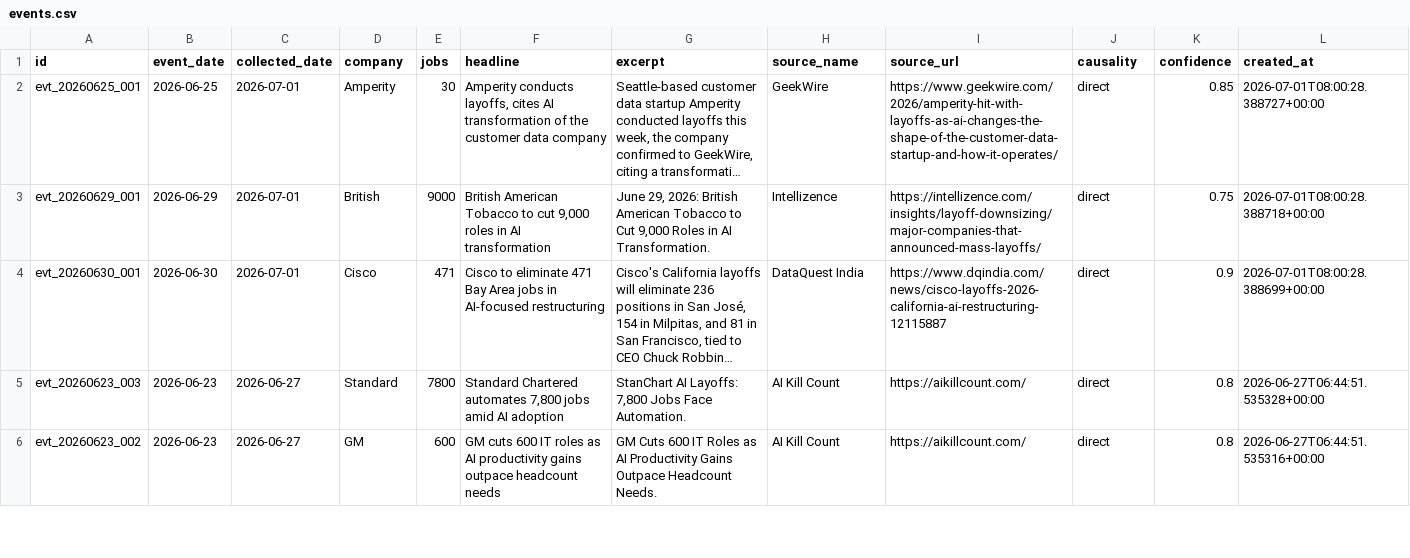
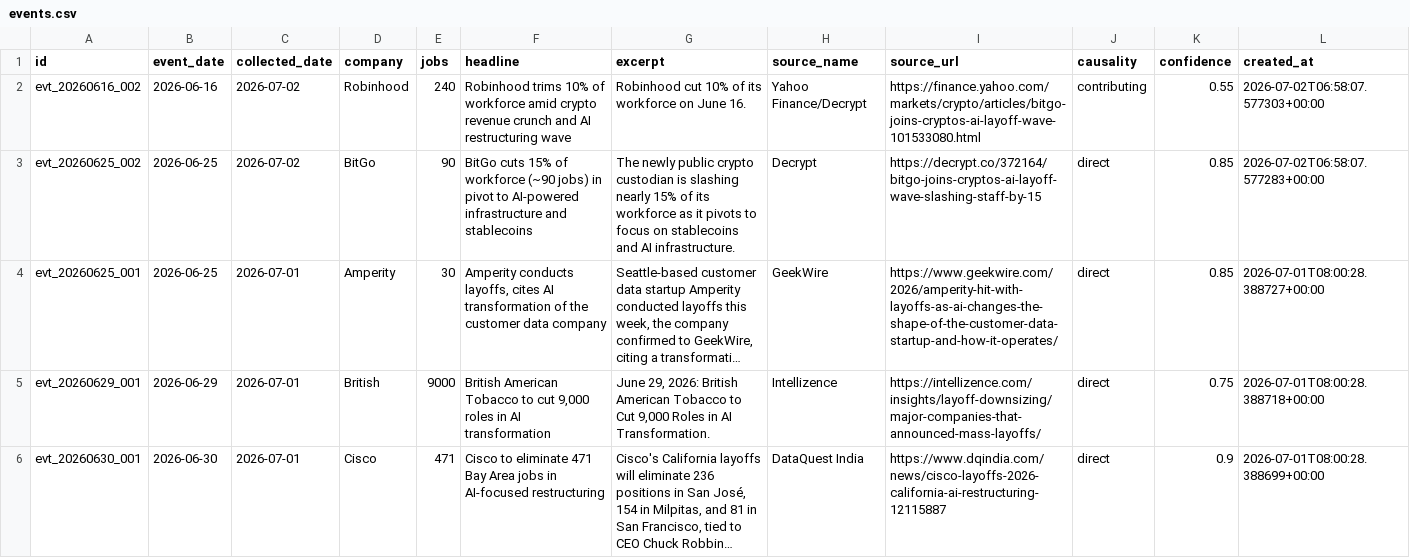
Before and after one commit to Latarence/dailyaitoll, a CSV file: web/data/events.csv, drawn as a sheet; only a part is shown; the shorter side is filled out with more unchanged rows; long unchanged cells end in …; the diff names each change by its address in the sheet, - before the commit and + after, or states it on an @@ line.

```diff
--- a/web/data/events.csv
+++ b/web/data/events.csv
+row 2: evt_20260616_002 | 2026-06-16 | 2026-07-02 | Robinhood | 240 | Robinhood trims 10% of workforce amid crypto revenue crunch and AI restructuring wave | Robinhood cut 10% of its workforce on June 16. | Yahoo Finance/Decrypt | https://finance.yahoo.com/markets/crypto/articles/bitgo-joins-cryptos-ai-layoff-wave-101533080.html | contributing | 0.55 | 2026-07-02T06:58:07.577303+00:00
+row 3: evt_20260625_002 | 2026-06-25 | 2026-07-02 | BitGo | 90 | BitGo cuts 15% of workforce (~90 jobs) in pivot to AI-powered infrastructure and stablecoins | The newly public crypto custodian is slashing nearly 15% of its workforce as it pivots to focus on stablecoins and AI infrastructure. | Decrypt | https://decrypt.co/372164/bitgo-joins-cryptos-ai-layoff-wave-slashing-staff-by-15 | direct | 0.85 | 2026-07-02T06:58:07.577283+00:00
```
Also changed, not shown: 5 other files.
